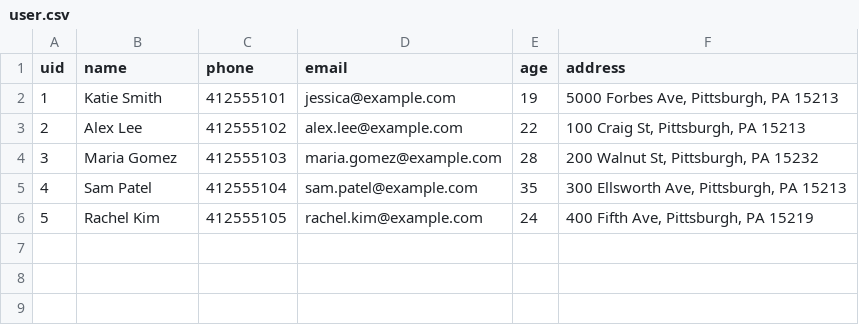
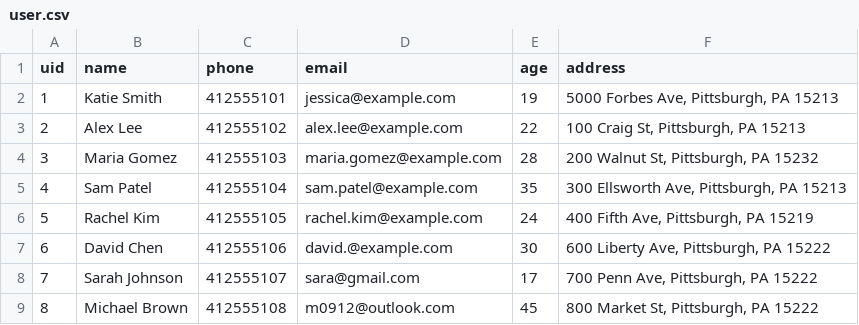
Before and after one commit to JessCai06/Instacart_userStory, a CSV file: data/user.csv, drawn as a sheet.

Commit message:
Update CSV files to add new records for users, payments, promotions, stores, and user carts

```diff
--- a/data/user.csv
+++ b/data/user.csv
@@ -6 +6,4 @@ uid,name,phone,email,age,address
 5,Rachel Kim,412555105,rachel.kim@example.com,24,"400 Fifth Ave, Pittsburgh, PA 15219"
+6,David Chen,412555106,david.@example.com,30,"600 Liberty Ave, Pittsburgh, PA 15222"
+7,Sarah Johnson,412555107,sara@gmail.com,17,"700 Penn Ave, Pittsburgh, PA 15222"
+8,Michael Brown,412555108,m0912@outlook.com,45,"800 Market St, Pittsburgh, PA 15222"
```
Also changed, not shown: data/payment.csv, 5 other files.
